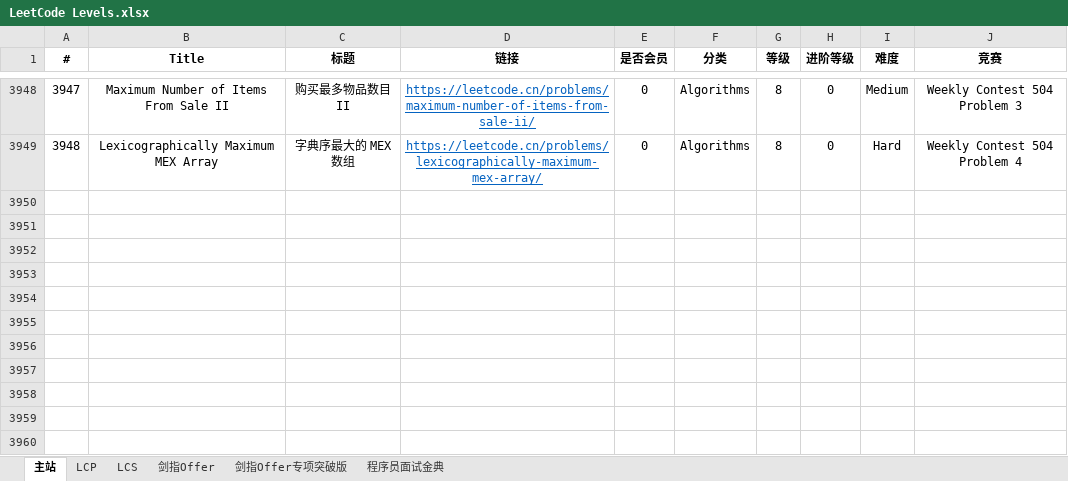
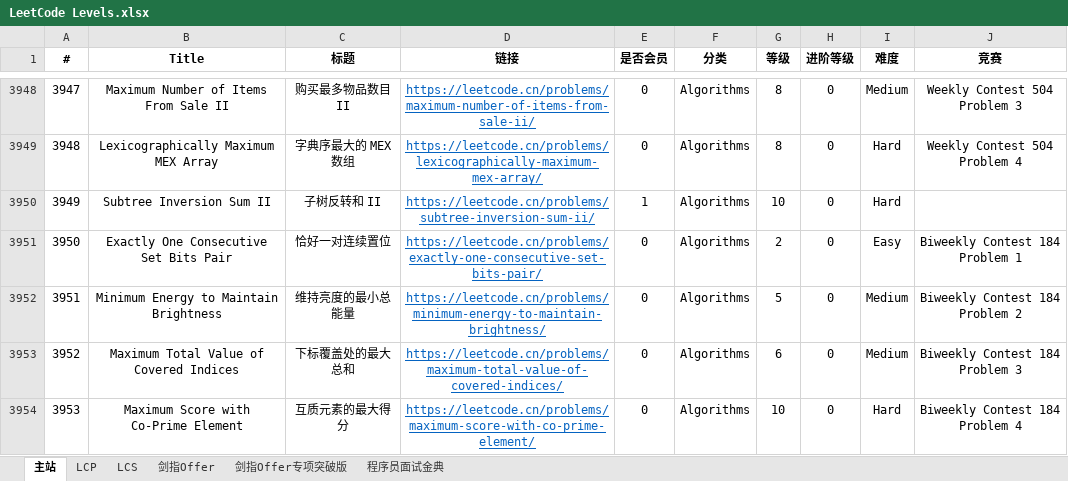
Before and after one commit to stormsunshine/LeetCode-Levels, an Excel workbook: LeetCode Levels.xlsx, sheet 主站, drawn as a sheet; only a part is shown, gaps mark what is left out; values as stored, in another font and other column widths than the file's, no borders; conditional formats not drawn; the diff covers the shown part only; the diff names each change by its address in the sheet, - before the commit and + after, or states it on an @@ line.

Commit message:
Update levels

```diff
--- a/LeetCode Levels.xlsx (sheet 主站)
+++ b/LeetCode Levels.xlsx (sheet 主站)
+row 3950: 3949 | Subtree Inversion Sum II | 子树反转和 II | https://leetcode.cn/problems/subtree-inversion-sum-ii/ | 1 | Algorithms | 10 | 0 | Hard
+row 3951: 3950 | Exactly One Consecutive Set Bits Pair | 恰好一对连续置位 | https://leetcode.cn/problems/exactly-one-consecutive-set-bits-pair/ | 0 | Algorithms | 2 | 0 | Easy | Biweekly Contest 184 Problem 1
+row 3952: 3951 | Minimum Energy to Maintain Brightness | 维持亮度的最小总能量 | https://leetcode.cn/problems/minimum-energy-to-maintain-brightness/ | 0 | Algorithms | 5 | 0 | Medium | Biweekly Contest 184 Problem 2
+row 3953: 3952 | Maximum Total Value of Covered Indices | 下标覆盖处的最大总和 | https://leetcode.cn/problems/maximum-total-value-of-covered-indices/ | 0 | Algorithms | 6 | 0 | Medium | Biweekly Contest 184 Problem 3
+row 3954: 3953 | Maximum Score with Co-Prime Element | 互质元素的最大得分 | https://leetcode.cn/problems/maximum-score-with-co-prime-element/ | 0 | Algorithms | 10 | 0 | Hard | Biweekly Contest 184 Problem 4
```
Also changed, not shown: 4 added rows and 2 edited cells elsewhere in this sheet.
